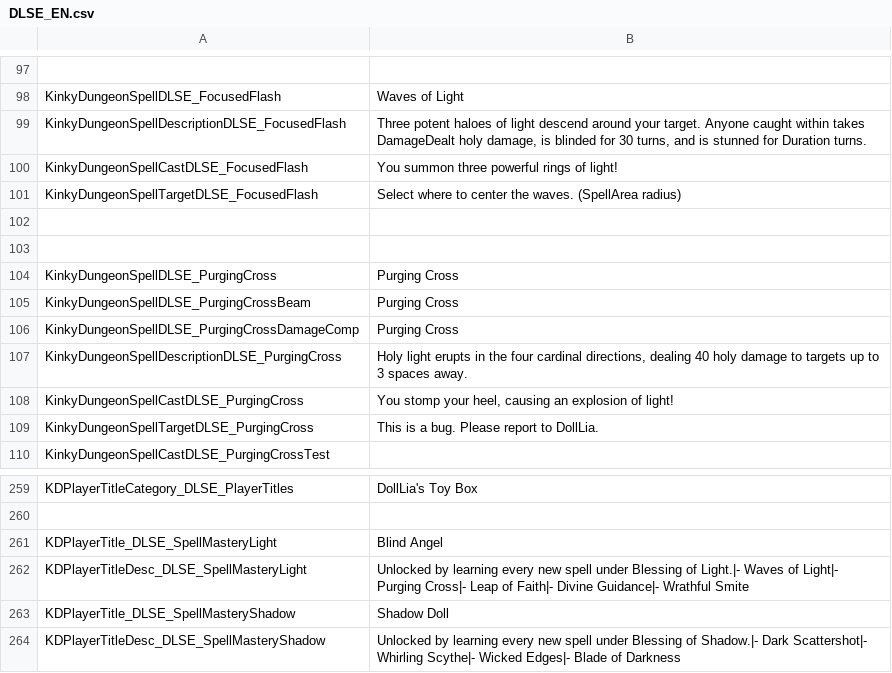
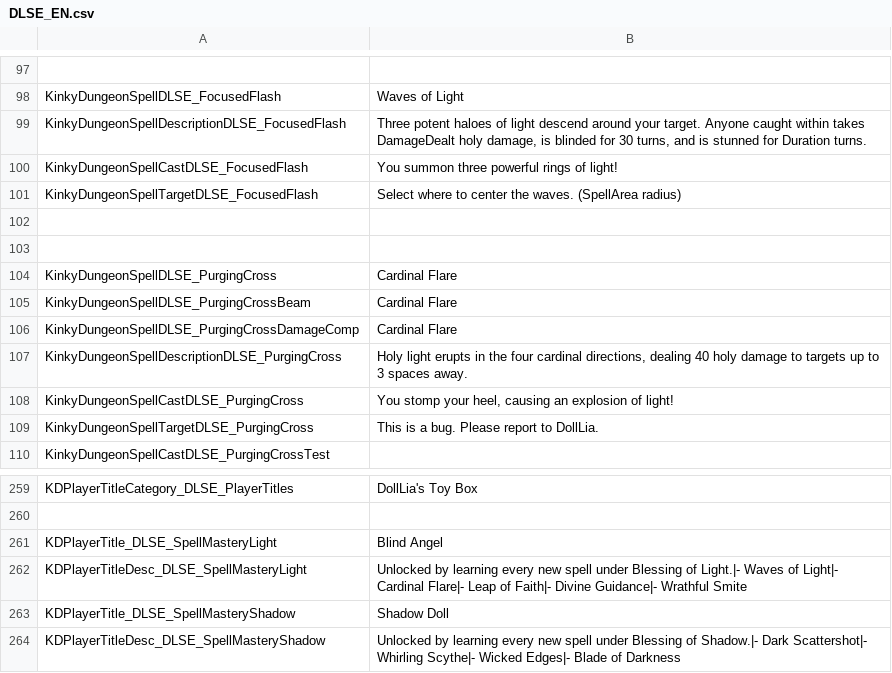
Before and after one commit to dollliandra/DollLiaToyBox, a CSV file: Translations/DLSE_EN.csv, drawn as a sheet; only a part is shown, gaps mark what is left out.

```diff
--- a/Translations/DLSE_EN.csv
+++ b/Translations/DLSE_EN.csv
@@ -103,5 +103,5 @@ KinkyDungeonSpellTargetDLSE_FocusedFlash,Select where to center the waves. (Spel
 
-KinkyDungeonSpellDLSE_PurgingCross,"Purging Cross"
-KinkyDungeonSpellDLSE_PurgingCrossBeam,"Purging Cross"
-KinkyDungeonSpellDLSE_PurgingCrossDamageComp,"Purging Cross"
+KinkyDungeonSpellDLSE_PurgingCross,"Cardinal Flare"
+KinkyDungeonSpellDLSE_PurgingCrossBeam,"Cardinal Flare"
+KinkyDungeonSpellDLSE_PurgingCrossDamageComp,"Cardinal Flare"
 KinkyDungeonSpellDescriptionDLSE_PurgingCross,"Holy light erupts in the four cardinal directions, dealing 40 holy damage to targets up to 3 spaces away."
@@ -261,3 +261,3 @@ KDPlayerTitleCategory_DLSE_PlayerTitles,DollLia's Toy Box
 KDPlayerTitle_DLSE_SpellMasteryLight,Blind Angel
-KDPlayerTitleDesc_DLSE_SpellMasteryLight,Unlocked by learning every new spell under Blessing of Light.|- Waves of Light|- Purging Cross|- Leap of Faith|- Divine Guidance|- Wrathful Smite
+KDPlayerTitleDesc_DLSE_SpellMasteryLight,Unlocked by learning every new spell under Blessing of Light.|- Waves of Light|- Cardinal Flare|- Leap of Faith|- Divine Guidance|- Wrathful Smite
 KDPlayerTitle_DLSE_SpellMasteryShadow,Shadow Doll
```
Also changed, not shown: 1 other file.
